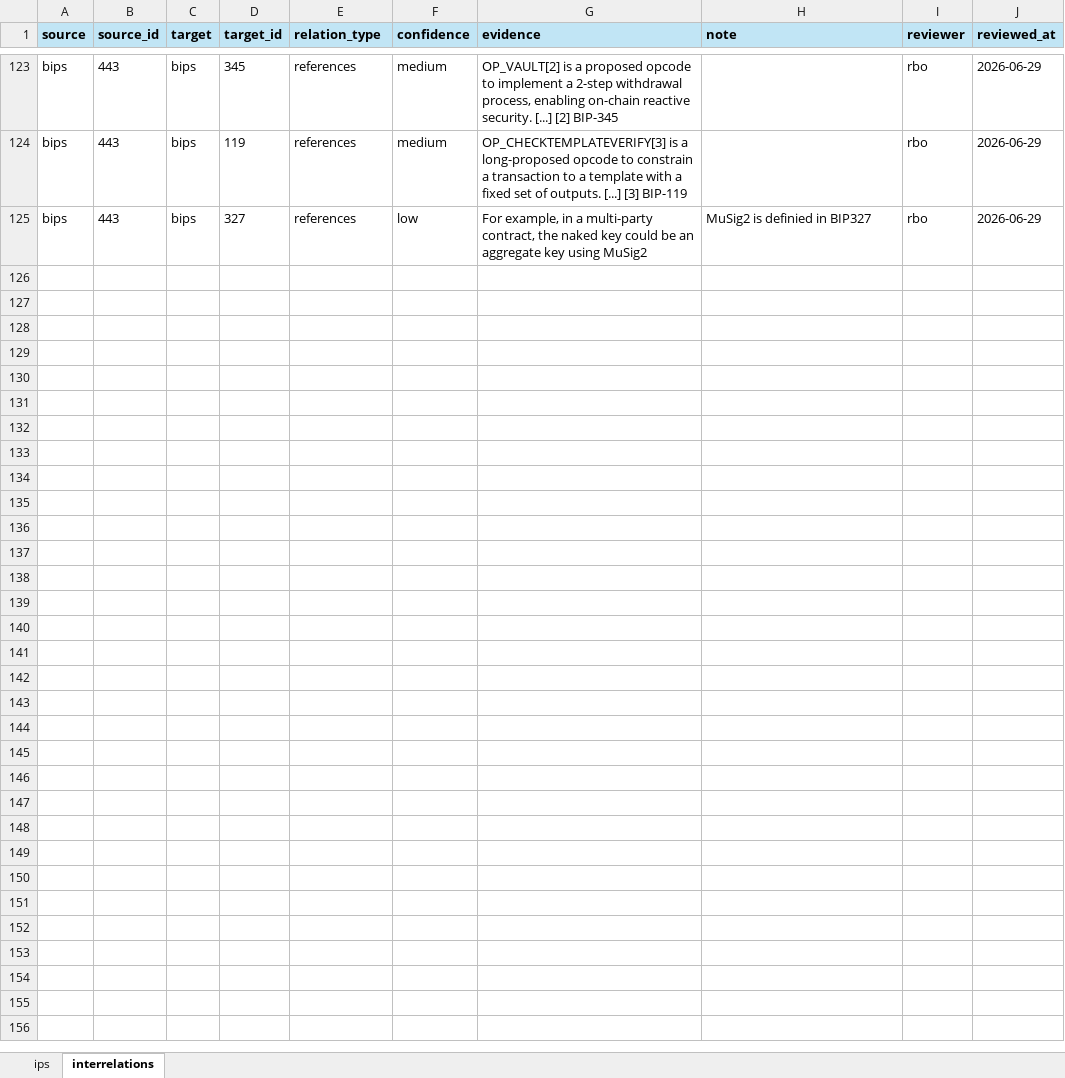
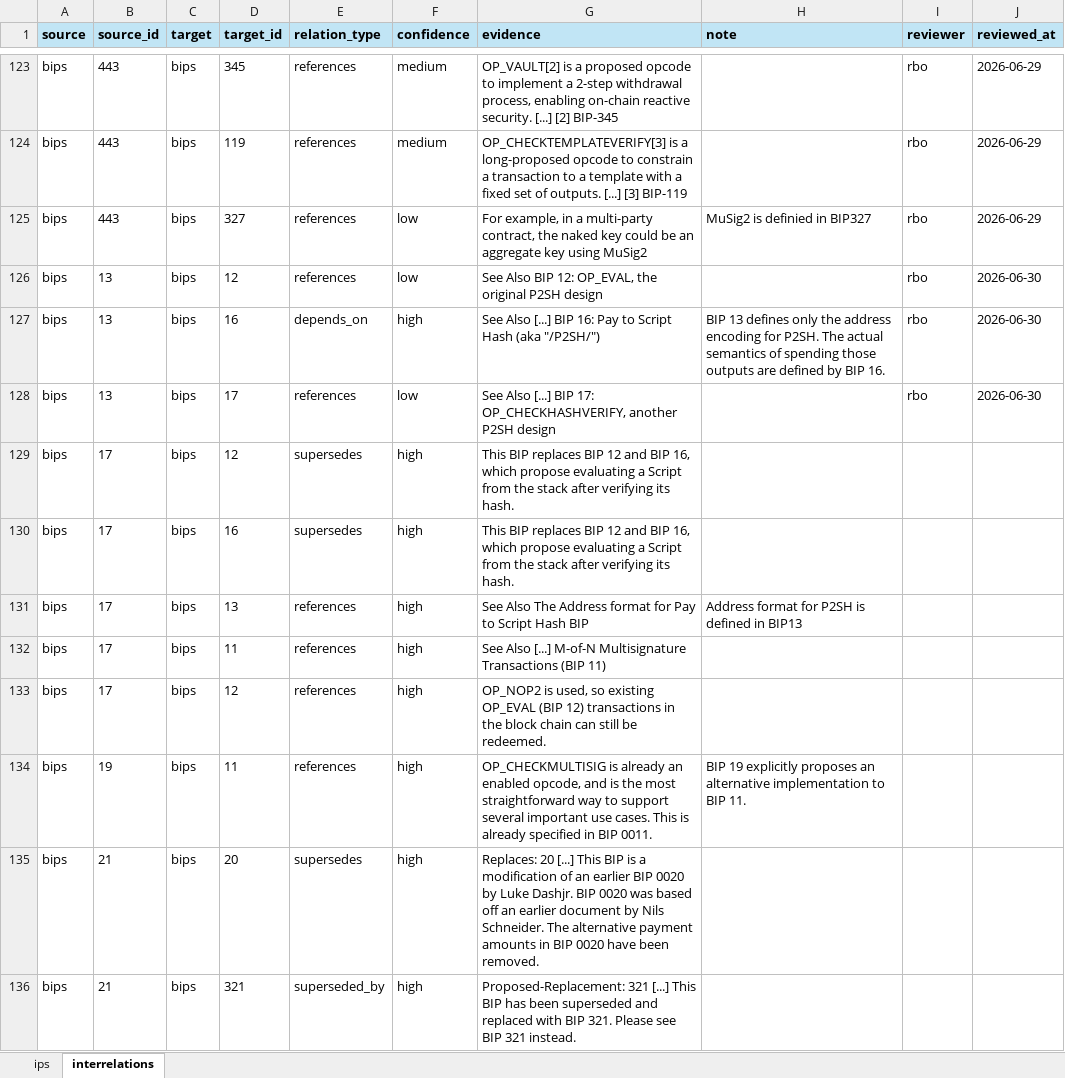
Before and after one commit to SEG-UNIBE/cdv-explorer, an Excel workbook: ip_data/bitcoin/ground_truth/ground_truth.xlsx, sheet interrelations, drawn as a sheet; only a part is shown, gaps mark what is left out; values as stored, in another font and other column widths than the file's, no borders; the diff names each change by its address in the sheet, - before the commit and + after, or states it on an @@ line.

```diff
--- a/ip_data/bitcoin/ground_truth/ground_truth.xlsx (sheet interrelations)
+++ b/ip_data/bitcoin/ground_truth/ground_truth.xlsx (sheet interrelations)
+row 126: bips | 13 | bips | 12 | references | low | See Also BIP 12: OP_EVAL, the original P2SH design |  | rbo | 2026-06-30
+row 127: bips | 13 | bips | 16 | depends_on | high | See Also [...] BIP 16: Pay to Script Hash (aka "/P2SH/") | BIP 13 defines only the address encoding for P2SH. The actual semantics of spending those outputs are defined by BIP 16. | rbo | 2026-06-30
+row 128: bips | 13 | bips | 17 | references | low | See Also [...] BIP 17: OP_CHECKHASHVERIFY, another P2SH design |  | rbo | 2026-06-30
+row 129: bips | 17 | bips | 12 | supersedes | high | This BIP replaces BIP 12 and BIP 16, which propose evaluating a Script from the stack after verifying its hash.
+row 130: bips | 17 | bips | 16 | supersedes | high | This BIP replaces BIP 12 and BIP 16, which propose evaluating a Script from the stack after verifying its hash.
+row 131: bips | 17 | bips | 13 | references | high | See Also The Address format for Pay to Script Hash BIP | Address format for P2SH is defined in BIP13
+row 132: bips | 17 | bips | 11 | references | high | See Also [...] M-of-N Multisignature Transactions (BIP 11)
+row 133: bips | 17 | bips | 12 | references | high | OP_NOP2 is used, so existing OP_EVAL (BIP 12) transactions in the block chain can still be redeemed.
+row 134: bips | 19 | bips | 11 | references | high | OP_CHECKMULTISIG is already an enabled opcode, and is the most straightforward way to support several important use cases. This is already specified in BIP 0011. | BIP 19 explicitly proposes an alternative implementation to BIP 11.
+row 135: bips | 21 | bips | 20 | supersedes | high | Replaces: 20 [...] This BIP is a modification of an earlier BIP 0020 by Luke Dashjr. BIP 0020 was based off an earlier document by Nils Schneider. The alternative payment amounts in BIP 0020 have been removed.
+row 136: bips | 21 | bips | 321 | superseded_by | high | Proposed-Replacement: 321 [...] This BIP has been superseded and replaced with BIP 321. Please see BIP 321 instead.
```
Also changed, not shown: sheet ips, 2 other files.
